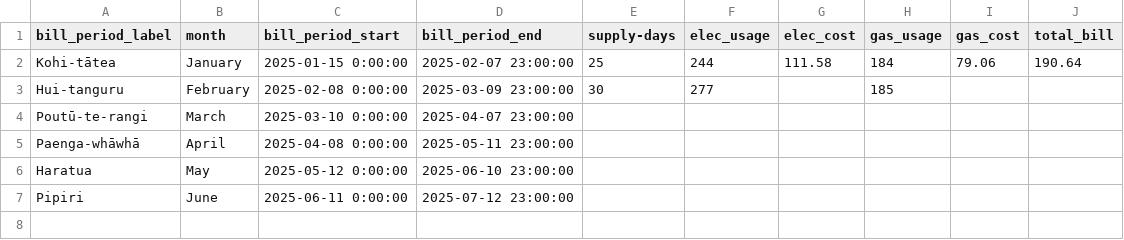
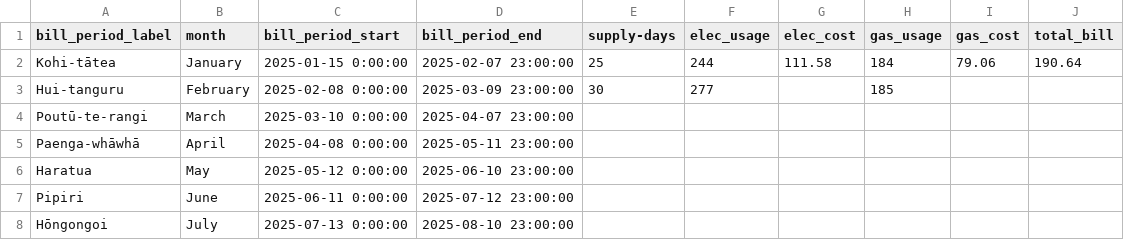
Before and after one commit to seanlhodges/energy_consumption, a CSV file: data/billing_periods.csv, drawn as a sheet; the diff names each change by its address in the sheet, - before the commit and + after, or states it on an @@ line.

```diff
--- a/data/billing_periods.csv
+++ b/data/billing_periods.csv
+row 8: Hōngongoi | July | 2025-07-13 0:00:00 | 2025-08-10 23:00:00
```
Also changed, not shown: data/usage-appliances.csv, 5 other files.
